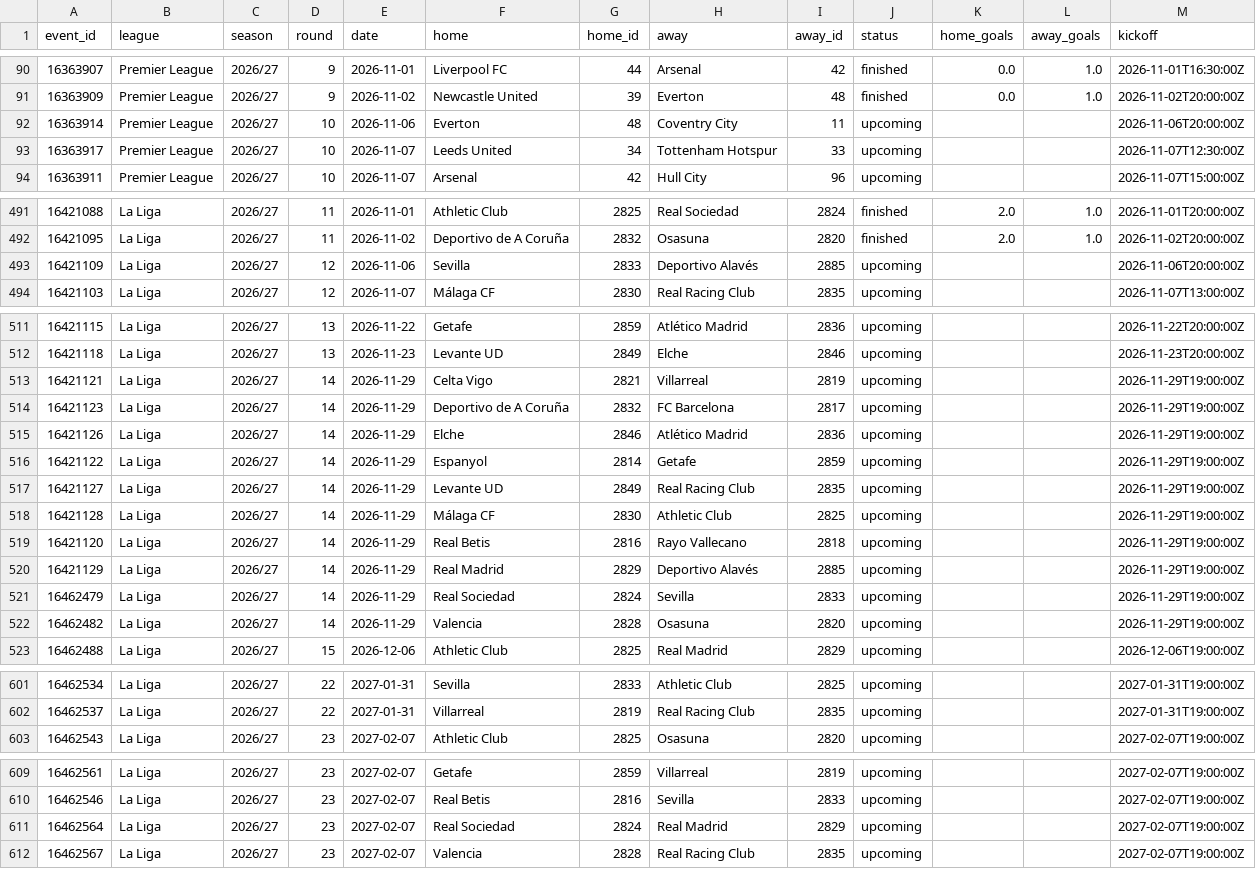
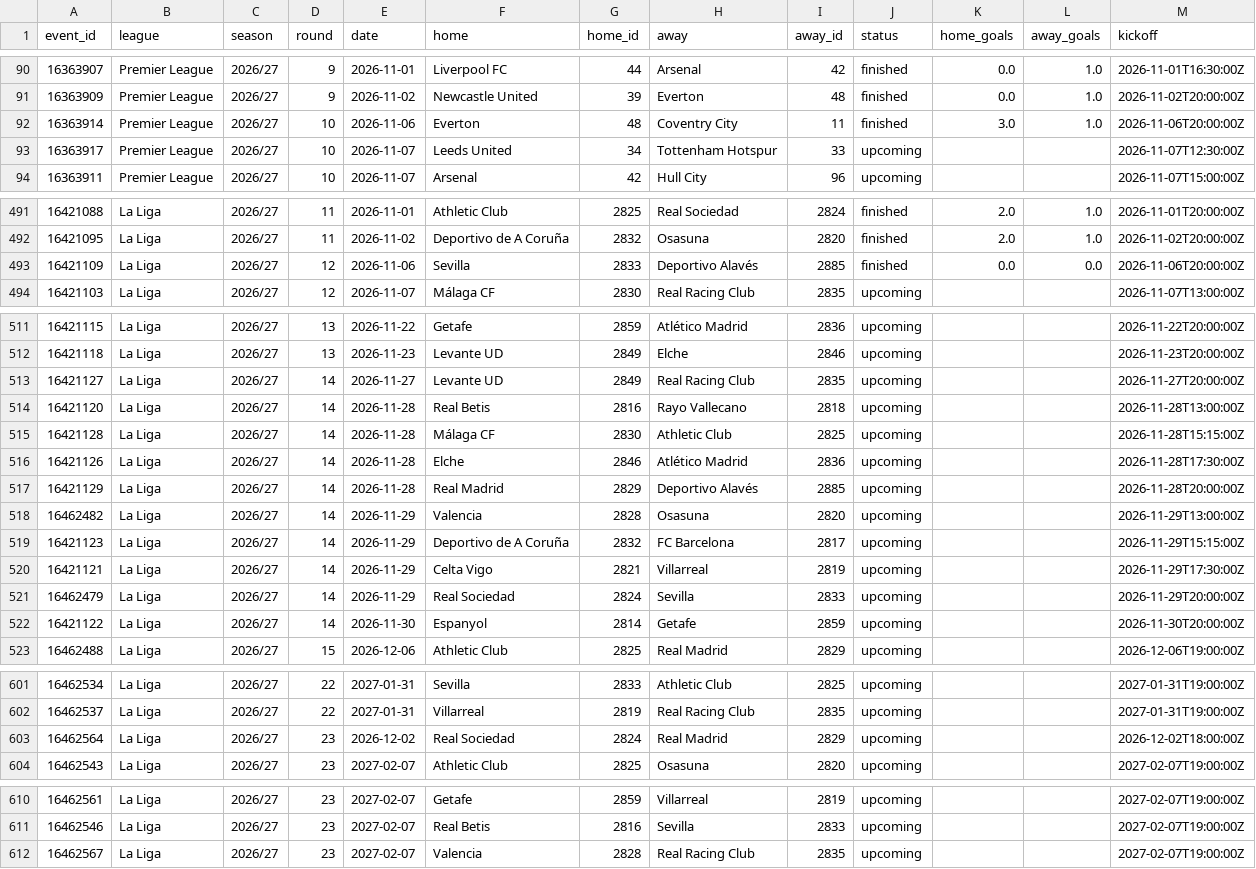
Before and after one commit to Sharone-12/Footy, a CSV file: data/processed/matches_26_27.csv, drawn as a sheet; only a part is shown, gaps mark what is left out.

```diff
--- a/data/processed/matches_26_27.csv
+++ b/data/processed/matches_26_27.csv
@@ -91,3 +91,3 @@ event_id,league,season,round,date,home,home_id,away,away_id,status,home_goals,aw
 16363909,Premier League,2026/27,9,2026-11-02,Newcastle United,39,Everton,48,finished,0.0,1.0,2026-11-02T20:00:00Z
-16363914,Premier League,2026/27,10,2026-11-06,Everton,48,Coventry City,11,upcoming,,,2026-11-06T20:00:00Z
+16363914,Premier League,2026/27,10,2026-11-06,Everton,48,Coventry City,11,finished,3.0,1.0,2026-11-06T20:00:00Z
 16363917,Premier League,2026/27,10,2026-11-07,Leeds United,34,Tottenham Hotspur,33,upcoming,,,2026-11-07T12:30:00Z
@@ -492,3 +492,3 @@ event_id,league,season,round,date,home,home_id,away,away_id,status,home_goals,aw
 16421095,La Liga,2026/27,11,2026-11-02,Deportivo de A Coruña,2832,Osasuna,2820,finished,2.0,1.0,2026-11-02T20:00:00Z
-16421109,La Liga,2026/27,12,2026-11-06,Sevilla,2833,Deportivo Alavés,2885,upcoming,,,2026-11-06T20:00:00Z
+16421109,La Liga,2026/27,12,2026-11-06,Sevilla,2833,Deportivo Alavés,2885,finished,0.0,0.0,2026-11-06T20:00:00Z
 16421103,La Liga,2026/27,12,2026-11-07,Málaga CF,2830,Real Racing Club,2835,upcoming,,,2026-11-07T13:00:00Z
@@ -512,12 +512,12 @@ event_id,league,season,round,date,home,home_id,away,away_id,status,home_goals,aw
 16421118,La Liga,2026/27,13,2026-11-23,Levante UD,2849,Elche,2846,upcoming,,,2026-11-23T20:00:00Z
-16421121,La Liga,2026/27,14,2026-11-29,Celta Vigo,2821,Villarreal,2819,upcoming,,,2026-11-29T19:00:00Z
-16421123,La Liga,2026/27,14,2026-11-29,Deportivo de A Coruña,2832,FC Barcelona,2817,upcoming,,,2026-11-29T19:00:00Z
-16421126,La Liga,2026/27,14,2026-11-29,Elche,2846,Atlético Madrid,2836,upcoming,,,2026-11-29T19:00:00Z
-16421122,La Liga,2026/27,14,2026-11-29,Espanyol,2814,Getafe,2859,upcoming,,,2026-11-29T19:00:00Z
-16421127,La Liga,2026/27,14,2026-11-29,Levante UD,2849,Real Racing Club,2835,upcoming,,,2026-11-29T19:00:00Z
-16421128,La Liga,2026/27,14,2026-11-29,Málaga CF,2830,Athletic Club,2825,upcoming,,,2026-11-29T19:00:00Z
-16421120,La Liga,2026/27,14,2026-11-29,Real Betis,2816,Rayo Vallecano,2818,upcoming,,,2026-11-29T19:00:00Z
-16421129,La Liga,2026/27,14,2026-11-29,Real Madrid,2829,Deportivo Alavés,2885,upcoming,,,2026-11-29T19:00:00Z
-16462479,La Liga,2026/27,14,2026-11-29,Real Sociedad,2824,Sevilla,2833,upcoming,,,2026-11-29T19:00:00Z
-16462482,La Liga,2026/27,14,2026-11-29,Valencia,2828,Osasuna,2820,upcoming,,,2026-11-29T19:00:00Z
+16421127,La Liga,2026/27,14,2026-11-27,Levante UD,2849,Real Racing Club,2835,upcoming,,,2026-11-27T20:00:00Z
+16421120,La Liga,2026/27,14,2026-11-28,Real Betis,2816,Rayo Vallecano,2818,upcoming,,,2026-11-28T13:00:00Z
+16421128,La Liga,2026/27,14,2026-11-28,Málaga CF,2830,Athletic Club,2825,upcoming,,,2026-11-28T15:15:00Z
+16421126,La Liga,2026/27,14,2026-11-28,Elche,2846,Atlético Madrid,2836,upcoming,,,2026-11-28T17:30:00Z
+16421129,La Liga,2026/27,14,2026-11-28,Real Madrid,2829,Deportivo Alavés,2885,upcoming,,,2026-11-28T20:00:00Z
+16462482,La Liga,2026/27,14,2026-11-29,Valencia,2828,Osasuna,2820,upcoming,,,2026-11-29T13:00:00Z
+16421123,La Liga,2026/27,14,2026-11-29,Deportivo de A Coruña,2832,FC Barcelona,2817,upcoming,,,2026-11-29T15:15:00Z
+16421121,La Liga,2026/27,14,2026-11-29,Celta Vigo,2821,Villarreal,2819,upcoming,,,2026-11-29T17:30:00Z
+16462479,La Liga,2026/27,14,2026-11-29,Real Sociedad,2824,Sevilla,2833,upcoming,,,2026-11-29T20:00:00Z
+16421122,La Liga,2026/27,14,2026-11-30,Espanyol,2814,Getafe,2859,upcoming,,,2026-11-30T20:00:00Z
 16462488,La Liga,2026/27,15,2026-12-06,Athletic Club,2825,Real Madrid,2829,upcoming,,,2026-12-06T19:00:00Z
@@ -602,2 +602,3 @@ event_id,league,season,round,date,home,home_id,away,away_id,status,home_goals,aw
 16462537,La Liga,2026/27,22,2027-01-31,Villarreal,2819,Real Racing Club,2835,upcoming,,,2027-01-31T19:00:00Z
+16462564,La Liga,2026/27,23,2026-12-02,Real Sociedad,2824,Real Madrid,2829,upcoming,,,2026-12-02T18:00:00Z
 16462543,La Liga,2026/27,23,2027-02-07,Athletic Club,2825,Osasuna,2820,upcoming,,,2027-02-07T19:00:00Z
@@ -610,3 +611,2 @@ event_id,league,season,round,date,home,home_id,away,away_id,status,home_goals,aw
 16462546,La Liga,2026/27,23,2027-02-07,Real Betis,2816,Sevilla,2833,upcoming,,,2027-02-07T19:00:00Z
-16462564,La Liga,2026/27,23,2027-02-07,Real Sociedad,2824,Real Madrid,2829,upcoming,,,2027-02-07T19:00:00Z
 16462567,La Liga,2026/27,23,2027-02-07,Valencia,2828,Real Racing Club,2835,upcoming,,,2027-02-07T19:00:00Z
```
Also changed, not shown: data/processed/match_stats_26_27.csv, data/processed/players_26_27.csv.
